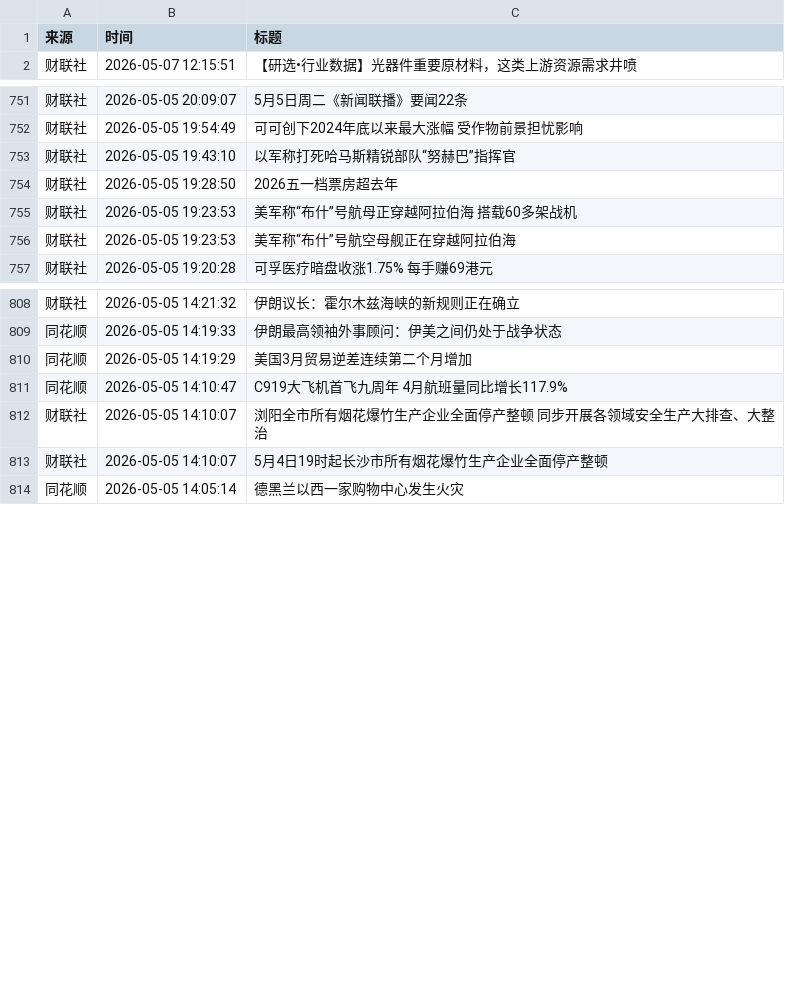
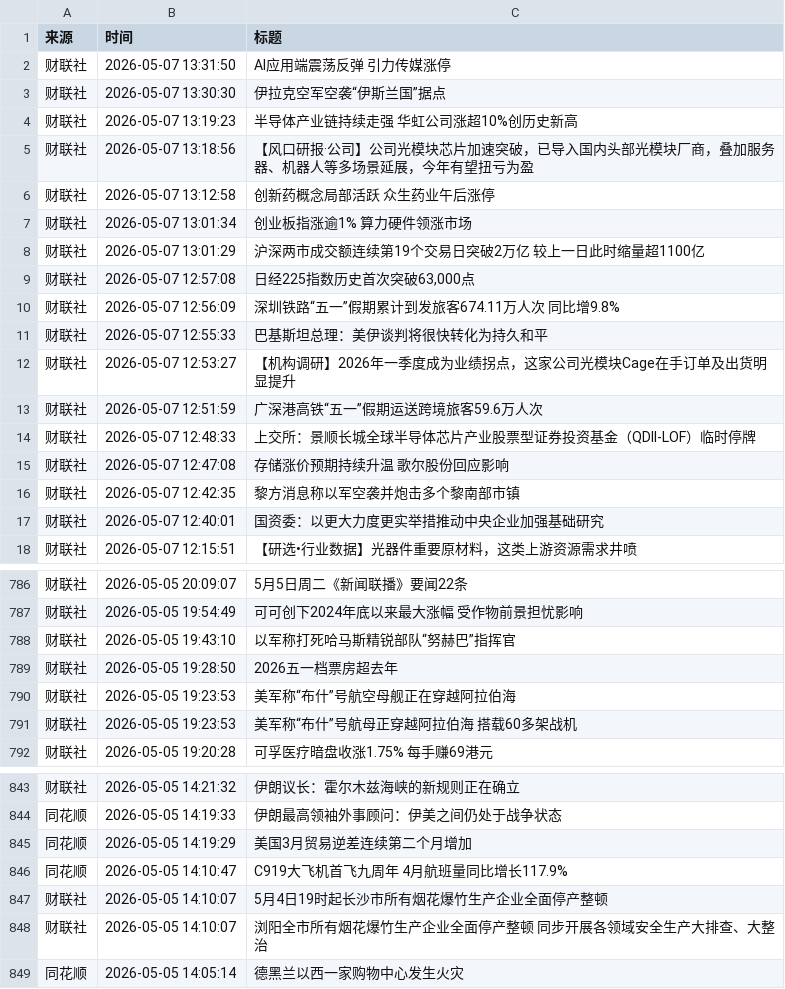
Before and after one commit to ZhangLi1984/AStockNews, a CSV file: financial_news_archive-2026-05.csv, drawn as a sheet; only a part is shown, gaps mark what is left out; the diff covers the shown part only.

```diff
--- a/financial_news_archive-2026-05.csv
+++ b/financial_news_archive-2026-05.csv
@@ -1,2 +1,18 @@
 来源,时间,标题
+财联社,2026-05-07 13:31:50,AI应用端震荡反弹 引力传媒涨停
+财联社,2026-05-07 13:30:30,伊拉克空军空袭“伊斯兰国”据点
+财联社,2026-05-07 13:19:23,半导体产业链持续走强 华虹公司涨超10%创历史新高
+财联社,2026-05-07 13:18:56,【风口研报·公司】公司光模块芯片加速突破，已导入国内头部光模块厂商，叠加服务器、机器人等多场景延展，今年有望扭亏为盈
+财联社,2026-05-07 13:12:58,创新药概念局部活跃 众生药业午后涨停
+财联社,2026-05-07 13:01:34,创业板指涨逾1% 算力硬件领涨市场
+财联社,2026-05-07 13:01:29,沪深两市成交额连续第19个交易日突破2万亿 较上一日此时缩量超1100亿
+财联社,2026-05-07 12:57:08,"日经225指数历史首次突破63,000点"
+财联社,2026-05-07 12:56:09,深圳铁路“五一”假期累计到发旅客674.11万人次 同比增9.8%
+财联社,2026-05-07 12:55:33,巴基斯坦总理：美伊谈判将很快转化为持久和平
+财联社,2026-05-07 12:53:27,【机构调研】2026年一季度成为业绩拐点，这家公司光模块Cage在手订单及出货明显提升
+财联社,2026-05-07 12:51:59,广深港高铁“五一”假期运送跨境旅客59.6万人次
+财联社,2026-05-07 12:48:33,上交所：景顺长城全球半导体芯片产业股票型证券投资基金（QDII-LOF）临时停牌
+财联社,2026-05-07 12:47:08,存储涨价预期持续升温 歌尔股份回应影响
+财联社,2026-05-07 12:42:35,黎方消息称以军空袭并炮击多个黎南部市镇
+财联社,2026-05-07 12:40:01,国资委：以更大力度更实举措推动中央企业加强基础研究
 财联社,2026-05-07 12:15:51,【研选•行业数据】光器件重要原材料，这类上游资源需求井喷
@@ -754,4 +789,4 @@
 财联社,2026-05-05 19:28:50,2026五一档票房超去年
-财联社,2026-05-05 19:23:53,美军称“布什”号航母正穿越阿拉伯海 搭载60多架战机
 财联社,2026-05-05 19:23:53,美军称“布什”号航空母舰正在穿越阿拉伯海
+财联社,2026-05-05 19:23:53,美军称“布什”号航母正穿越阿拉伯海 搭载60多架战机
 财联社,2026-05-05 19:20:28,可孚医疗暗盘收涨1.75% 每手赚69港元
@@ -811,4 +846,4 @@
 同花顺,2026-05-05 14:10:47,C919大飞机首飞九周年 4月航班量同比增长117.9%
-财联社,2026-05-05 14:10:07,浏阳全市所有烟花爆竹生产企业全面停产整顿 同步开展各领域安全生产大排查、大整治
 财联社,2026-05-05 14:10:07,5月4日19时起长沙市所有烟花爆竹生产企业全面停产整顿
+财联社,2026-05-05 14:10:07,浏阳全市所有烟花爆竹生产企业全面停产整顿 同步开展各领域安全生产大排查、大整治
 同花顺,2026-05-05 14:05:14,德黑兰以西一家购物中心发生火灾
```
Also changed, not shown: 19 added rows and 5 moved rows elsewhere in this file.
